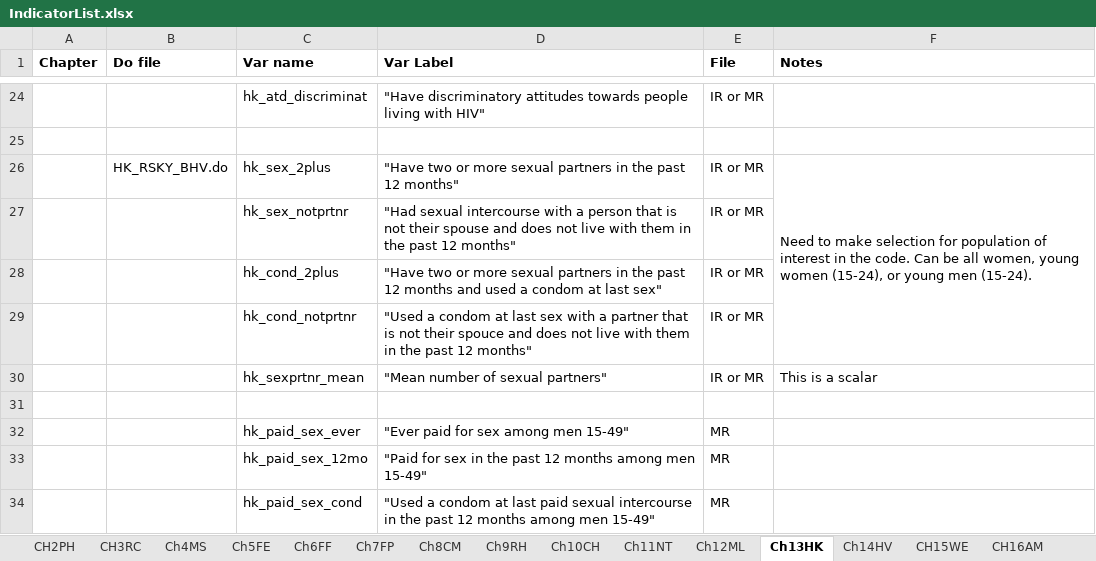
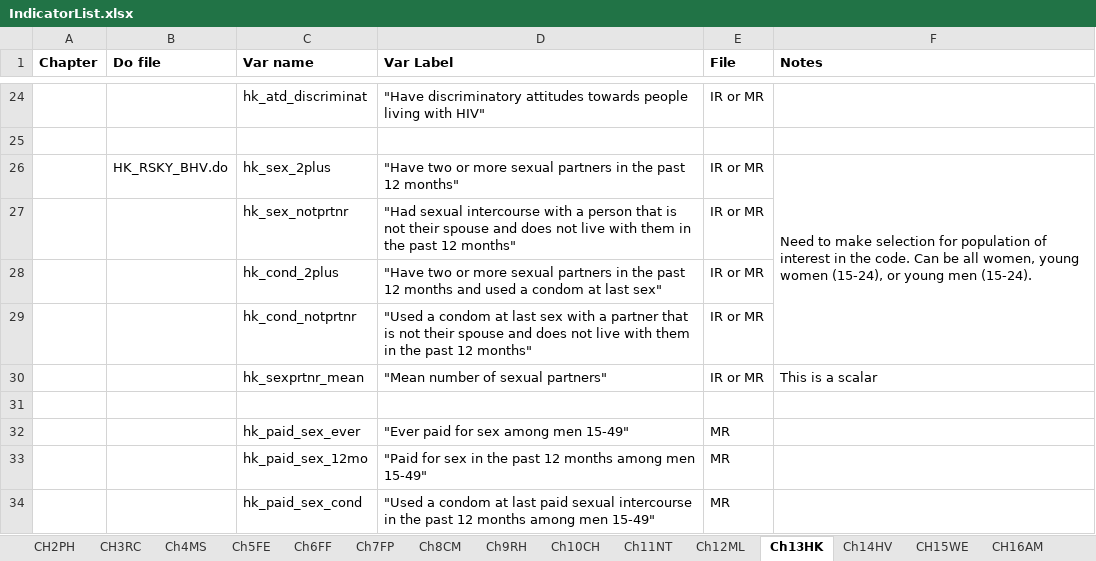
Before and after one commit to DHSProgram/DHS-Indicators-Stata, an Excel workbook: IndicatorList.xlsx, sheet Ch13HK, drawn as a sheet; only a part is shown, gaps mark what is left out; values as stored, in another font and other column widths than the file's, no borders; the diff names each change by its address in the sheet, - before the commit and + after, or states it on an @@ line.

```diff
--- a/IndicatorList.xlsx (sheet Ch13HK)
+++ b/IndicatorList.xlsx (sheet Ch13HK)
-D29 (Var Label): …not their spouce and does…
+D29 (Var Label): …not their spouse and does…
```
Also changed, not shown: sheet CH17DV, other sheet tabs, 3 other files.
